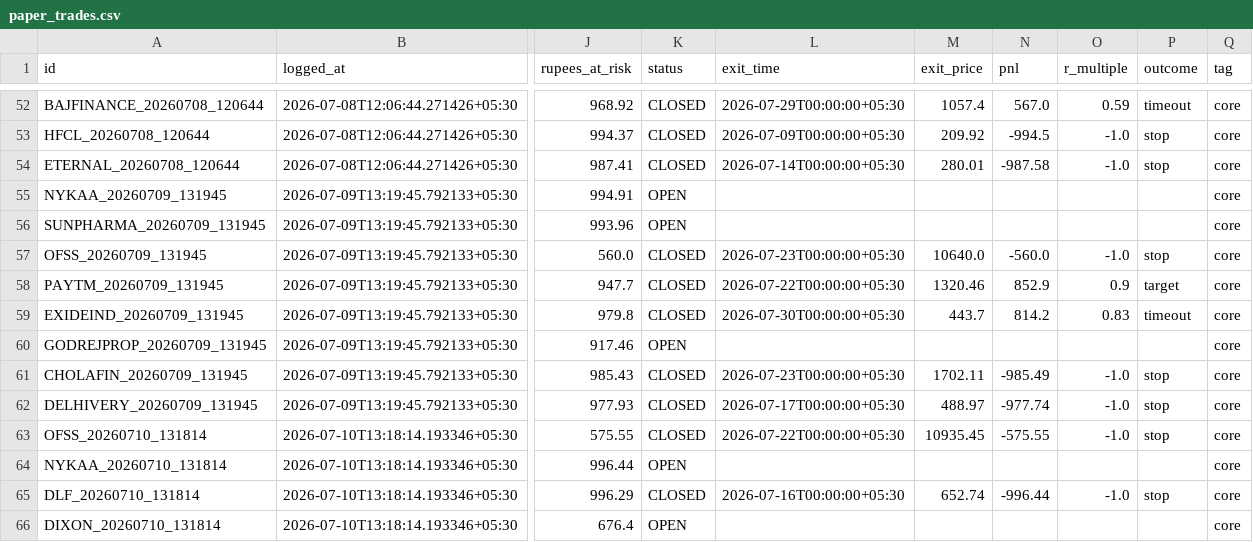
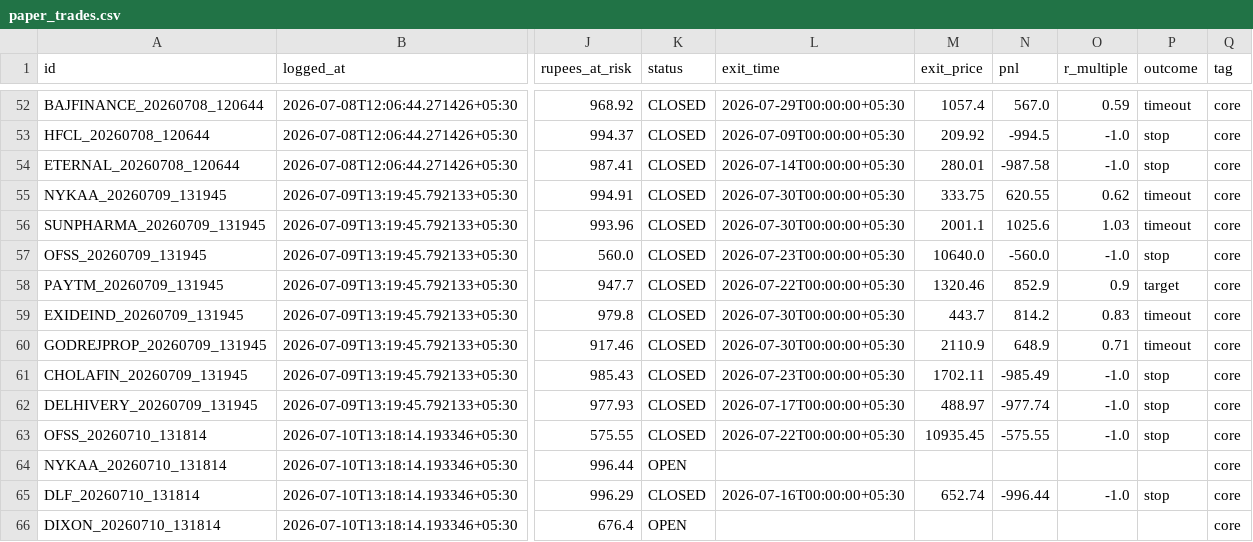
Before and after one commit to Arnav2412/trading-bot, a CSV file: reports/paper_trades.csv, drawn as a sheet; only a part is shown, gaps mark what is left out; the diff names each change by its address in the sheet, - before the commit and + after, or states it on an @@ line.

```diff
--- a/reports/paper_trades.csv
+++ b/reports/paper_trades.csv
-K55:K56 (status): OPEN
+K55:K56 (status): CLOSED
-L55:L56 (exit_time): (empty)
+L55:L56 (exit_time): 2026-07-30T00:00:00+05:30
-M55 (exit_price): (empty)
+M55 (exit_price): 333.75
-N55 (pnl): (empty)
+N55 (pnl): 620.55
-O55 (r_multiple): (empty)
+O55 (r_multiple): 0.62
-P55:P56 (outcome): (empty)
+P55:P56 (outcome): timeout
-M56 (exit_price): (empty)
+M56 (exit_price): 2001.1
-N56 (pnl): (empty)
+N56 (pnl): 1025.6
-O56 (r_multiple): (empty)
+O56 (r_multiple): 1.03
-K60 (status): OPEN
+K60 (status): CLOSED
-L60 (exit_time): (empty)
+L60 (exit_time): 2026-07-30T00:00:00+05:30
-M60 (exit_price): (empty)
+M60 (exit_price): 2110.9
-N60 (pnl): (empty)
+N60 (pnl): 648.9
-O60 (r_multiple): (empty)
+O60 (r_multiple): 0.71
-P60 (outcome): (empty)
+P60 (outcome): timeout
```
Also changed, not shown: 3 other files.
